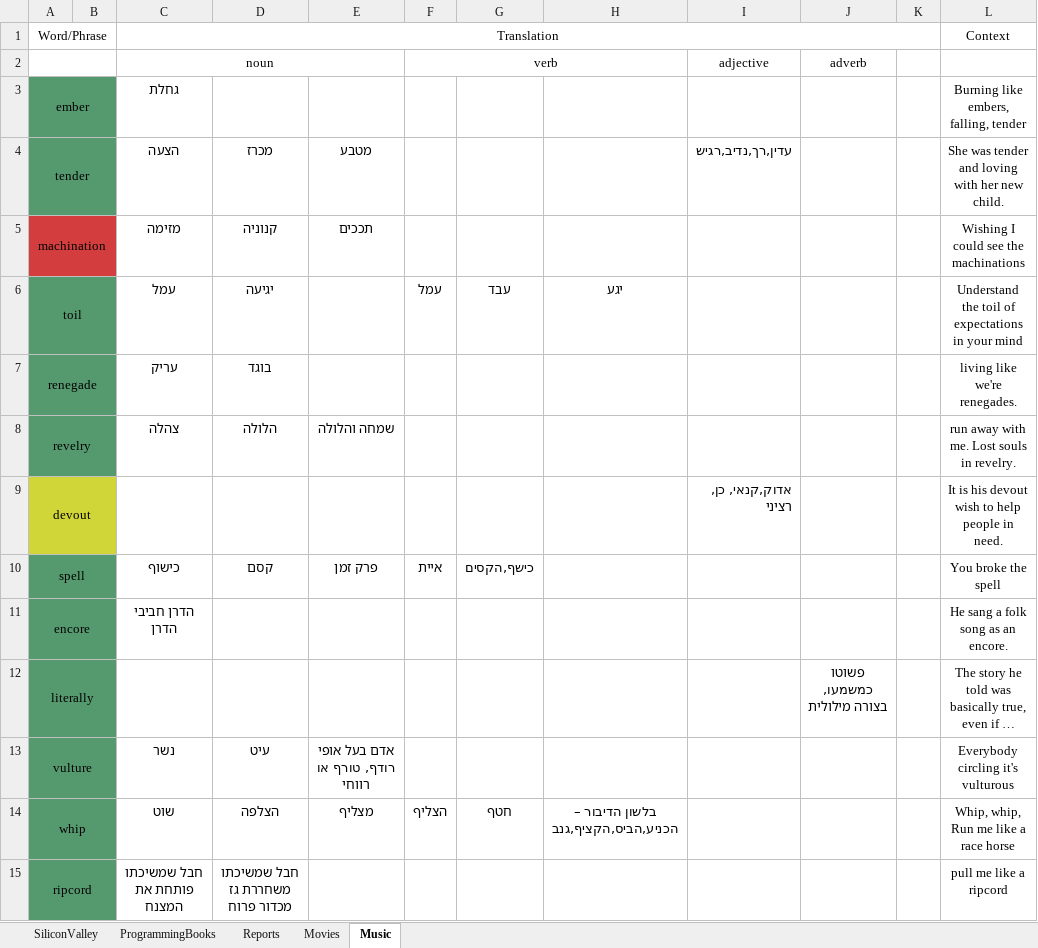
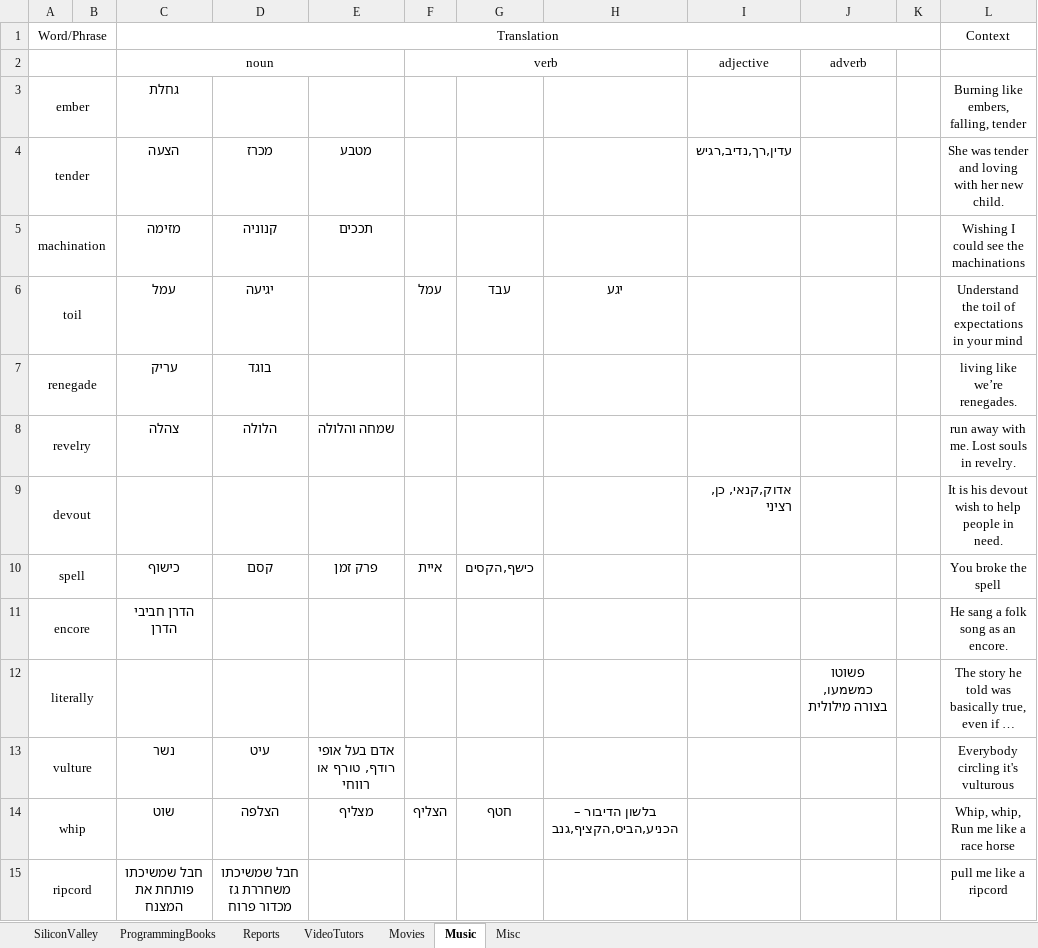
Before and after one commit to liranfar/EnglishExerciser, an Excel workbook: vocabulary.xlsx, sheet Music, drawn as a sheet; only a part is shown; long unchanged cells end in …; values as stored, in another font and other column widths than the file's, no borders; the diff covers the shown part only; the diff names each change by its address in the sheet, - before the commit and + after, or states it on an @@ line.

```diff
--- a/vocabulary.xlsx (sheet Music)
+++ b/vocabulary.xlsx (sheet Music)
+sheet tab: VideoTutors
+sheet tab: Misc
-A3:A4 fill: #55996F
+A3:A4 fill: none
-A5 fill: #D33D3D
+A5 fill: none
-A6:A8 fill: #55996F
+A6:A8 fill: none
-L7: living like we're renegades.
+L7: living like we’re renegades.
-A9 fill: #D0D637
+A9 fill: none
-A10:A15 fill: #55996F
+A10:A15 fill: none
```
Also changed, not shown: 4 edited cells and cell formats elsewhere in this sheet, sheet SiliconValley, sheet Reports, sheet Movies, sheet ProgrammingBooks, 6 other files.
